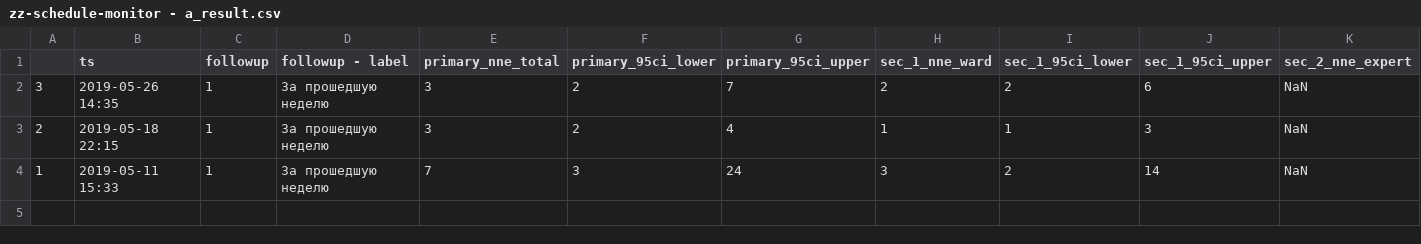
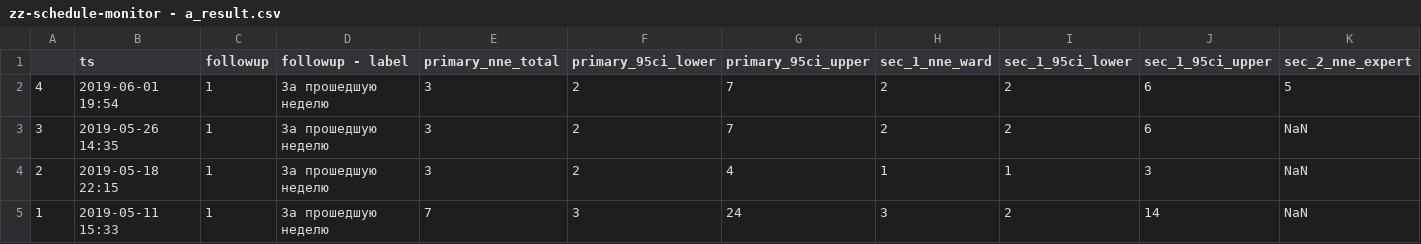
Before and after one commit to pussiatoday/zz-schedule-monitor, a CSV file: zz-schedule-monitor - a_result.csv, drawn as a sheet; only a part is shown; rows hold the shown columns only; the diff names each change by its address in the sheet, - before the commit and + after, or states it on an @@ line.

Commit message:
Выгрузить результаты за 4-ю неделю

```diff
--- a/zz-schedule-monitor - a_result.csv
+++ b/zz-schedule-monitor - a_result.csv
+row 2: 4 | 2019-06-01 19:54 | 1 | За прошедшую неделю | 3 | 2 | 7 | 2 | 2 | 6 | 5
```
Also changed, not shown: 2 other files.
